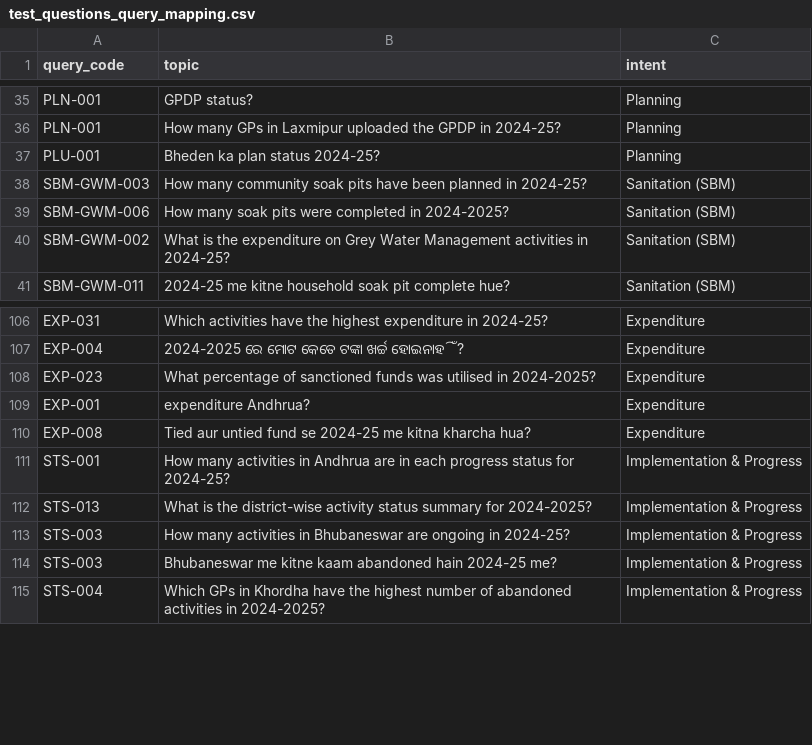
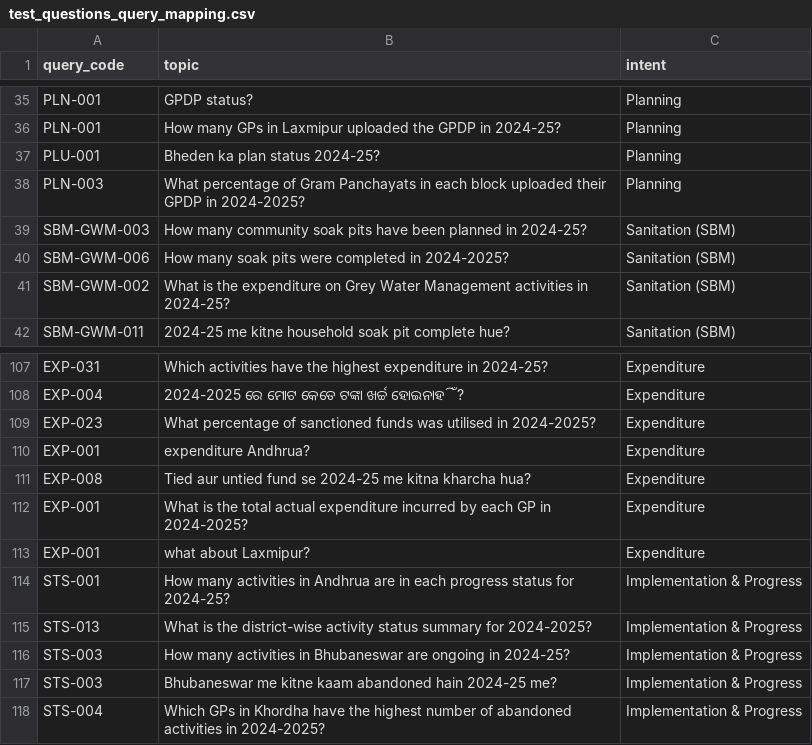
Before and after one commit to prithamraja/Odisha_PRDW, a CSV file: test_questions_query_mapping.csv, drawn as a sheet; only a part is shown, gaps mark what is left out; the diff names each change by its address in the sheet, - before the commit and + after, or states it on an @@ line.

```diff
--- a/test_questions_query_mapping.csv
+++ b/test_questions_query_mapping.csv
+row 38: PLN-003 | What percentage of Gram Panchayats in each block uploaded their GPDP in 2024-2025? | Planning
+row 112: EXP-001 | What is the total actual expenditure incurred by each GP in 2024-2025? | Expenditure
+row 113: EXP-001 | what about Laxmipur? | Expenditure
```
Also changed, not shown: 15 other files.
